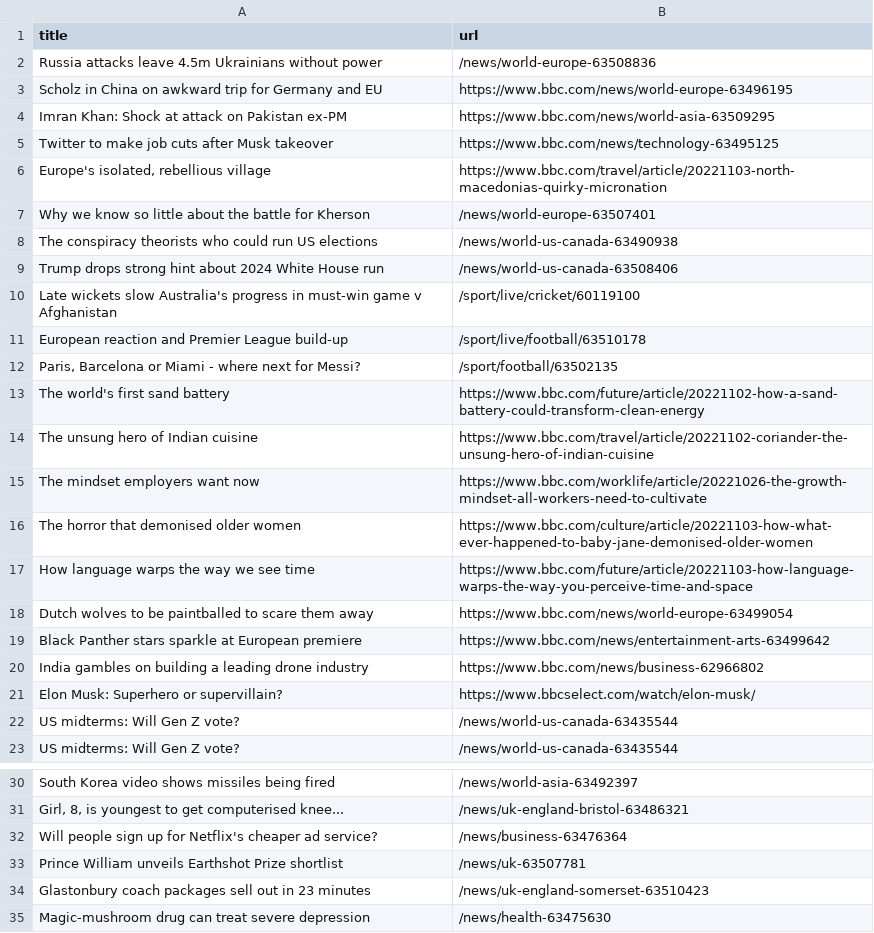
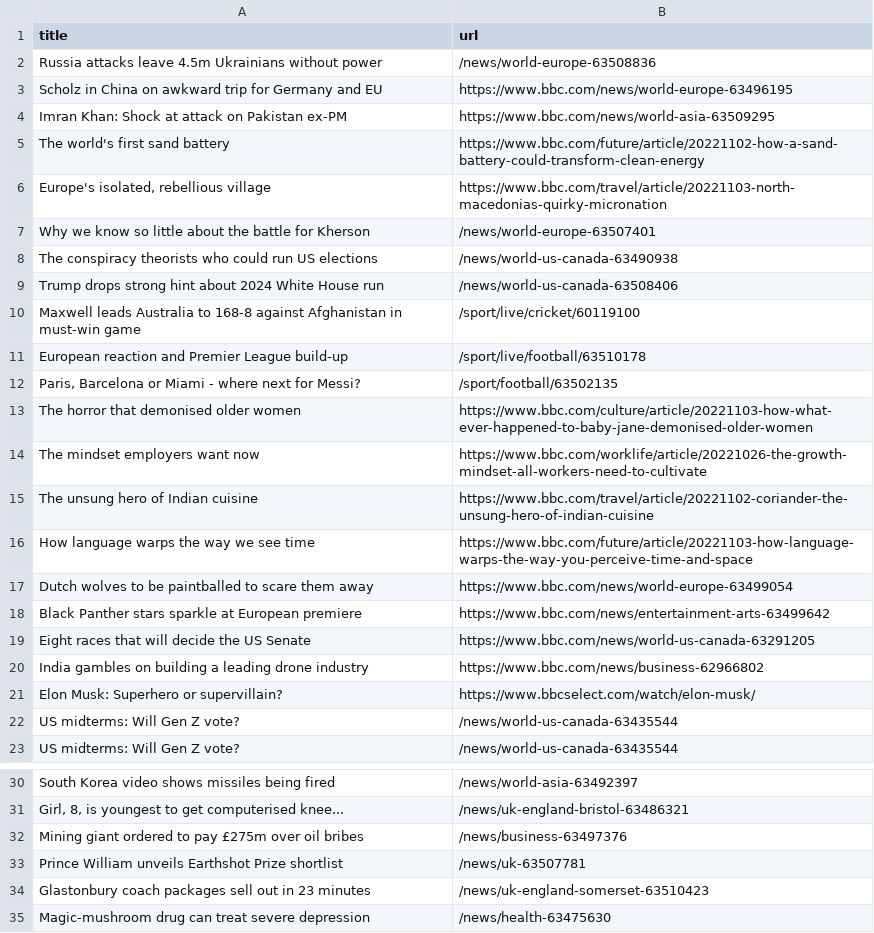
Before and after one commit to bryan-baker/automatic-scraper-bbc, a CSV file: bbc.csv, drawn as a sheet; only a part is shown, gaps mark what is left out.

```diff
--- a/bbc.csv
+++ b/bbc.csv
@@ -4,3 +4,3 @@ Scholz in China on awkward trip for Germany and EU,https://www.bbc.com/news/worl
 Imran Khan: Shock at attack on Pakistan ex-PM,https://www.bbc.com/news/world-asia-63509295
-Twitter to make job cuts after Musk takeover,https://www.bbc.com/news/technology-63495125
+The world's first sand battery,https://www.bbc.com/future/article/20221102-how-a-sand-battery-could-transform-clean-energy
 "Europe's isolated, rebellious village",https://www.bbc.com/travel/article/20221103-north-macedonias-quirky-micronation
@@ -9,9 +9,8 @@ The conspiracy theorists who could run US elections,/news/world-us-canada-634909
 Trump drops strong hint about 2024 White House run,/news/world-us-canada-63508406
-Late wickets slow Australia's progress in must-win game v Afghanistan,/sport/live/cricket/60119100
+Maxwell leads Australia to 168-8 against Afghanistan in must-win game,/sport/live/cricket/60119100
 European reaction and Premier League build-up,/sport/live/football/63510178
 "Paris, Barcelona or Miami - where next for Messi?",/sport/football/63502135
-The world's first sand battery,https://www.bbc.com/future/article/20221102-how-a-sand-battery-could-transform-clean-energy
+The horror that demonised older women,https://www.bbc.com/culture/article/20221103-how-what-ever-happened-to-baby-jane-demonised-older-women
+The mindset employers want now,https://www.bbc.com/worklife/article/20221026-the-growth-mindset-all-workers-need-to-cultivate
 The unsung hero of Indian cuisine,https://www.bbc.com/travel/article/20221102-coriander-the-unsung-hero-of-indian-cuisine
-The mindset employers want now,https://www.bbc.com/worklife/article/20221026-the-growth-mindset-all-workers-need-to-cultivate
-The horror that demonised older women,https://www.bbc.com/culture/article/20221103-how-what-ever-happened-to-baby-jane-demonised-older-women
 How language warps the way we see time,https://www.bbc.com/future/article/20221103-how-language-warps-the-way-you-perceive-time-and-space
@@ -19,2 +18,3 @@ Dutch wolves to be paintballed to scare them away,https://www.bbc.com/news/world
 Black Panther stars sparkle at European premiere,https://www.bbc.com/news/entertainment-arts-63499642
+Eight races that will decide the US Senate,https://www.bbc.com/news/world-us-canada-63291205
 India gambles on building a leading drone industry,https://www.bbc.com/news/business-62966802
@@ -31,3 +31,3 @@ South Korea video shows missiles being fired,/news/world-asia-63492397
 "Girl, 8, is youngest to get computerised knee...",/news/uk-england-bristol-63486321
-Will people sign up for Netflix's cheaper ad service?,/news/business-63476364
+Mining giant ordered to pay £275m over oil bribes,/news/business-63497376
 Prince William unveils Earthshot Prize shortlist,/news/uk-63507781
```
